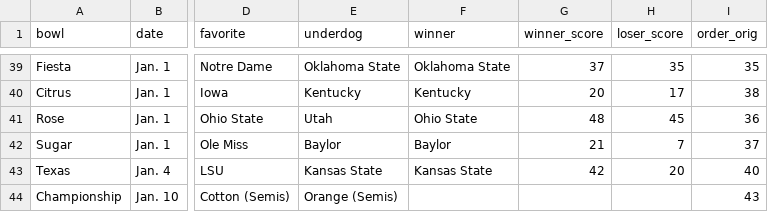
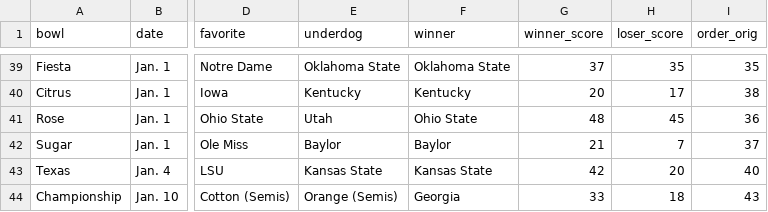
Before and after one commit to rjmorris/bowl_pickem, a TSV file: 2021/data/games.tsv, drawn as a sheet; only a part is shown, gaps mark what is left out; the diff names each change by its address in the sheet, - before the commit and + after, or states it on an @@ line.

Commit message:
Update with results of latest games

```diff
--- a/2021/data/games.tsv
+++ b/2021/data/games.tsv
-F44 (winner): (empty)
+F44 (winner): Georgia
-G44 (winner_score): (empty)
+G44 (winner_score): 33
-H44 (loser_score): (empty)
+H44 (loser_score): 18
```
